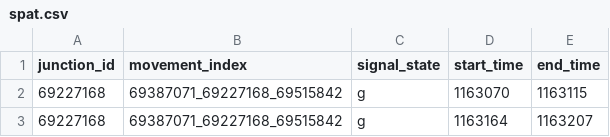
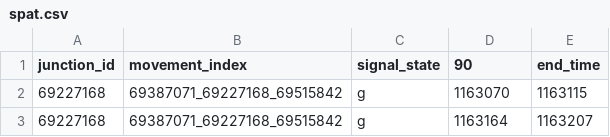
Before and after one commit to xingminw/ngsim-data-process, a CSV file: calibration/spat.csv, drawn as a sheet; only a part is shown.

```diff
--- a/calibration/spat.csv
+++ b/calibration/spat.csv
@@ -1,2 +1,2 @@
-junction_id,movement_index,signal_state,start_time,end_time
+junction_id,movement_index,signal_state,90,end_time
 69227168,69387071_69227168_69515842,g,1163070,1163115
```
Also changed, not shown: calibration/laneset_connection.csv, 34 other files.
